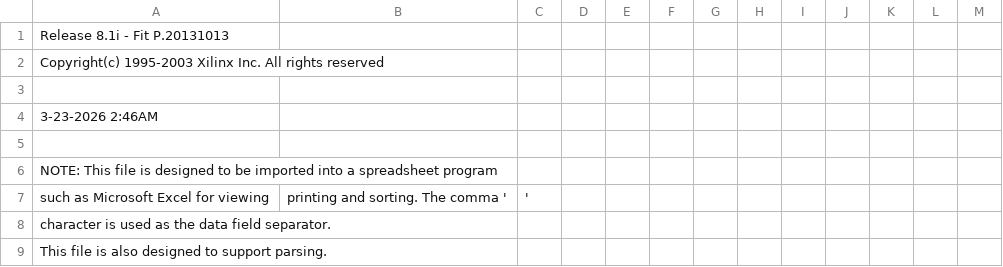
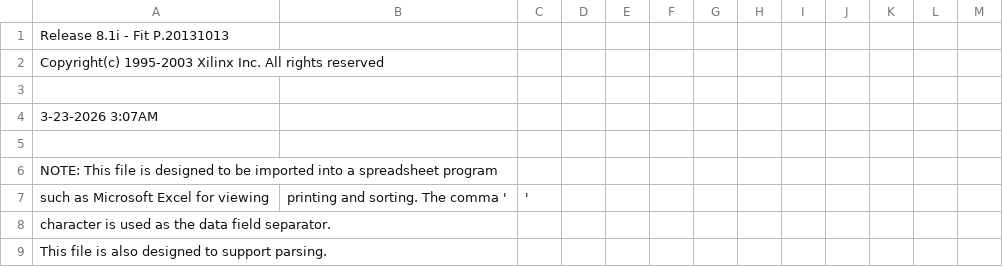
Before and after one commit to HobNobblin/TF530, a CSV file: tf530r3_bus_top/tf530r3_bus_top_pad.csv, drawn as a sheet; only a part is shown.

```diff
--- a/tf530r3_bus_top/tf530r3_bus_top_pad.csv
+++ b/tf530r3_bus_top/tf530r3_bus_top_pad.csv
@@ -3,3 +3,3 @@ Copyright(c) 1995-2003 Xilinx Inc. All rights reserved
 
- 3-23-2026  2:46AM
+ 3-23-2026  3:07AM
 
```
Also changed, not shown: tf530r3_ram_top/tf530r3_ram_top_pad.csv, 51 other files.
